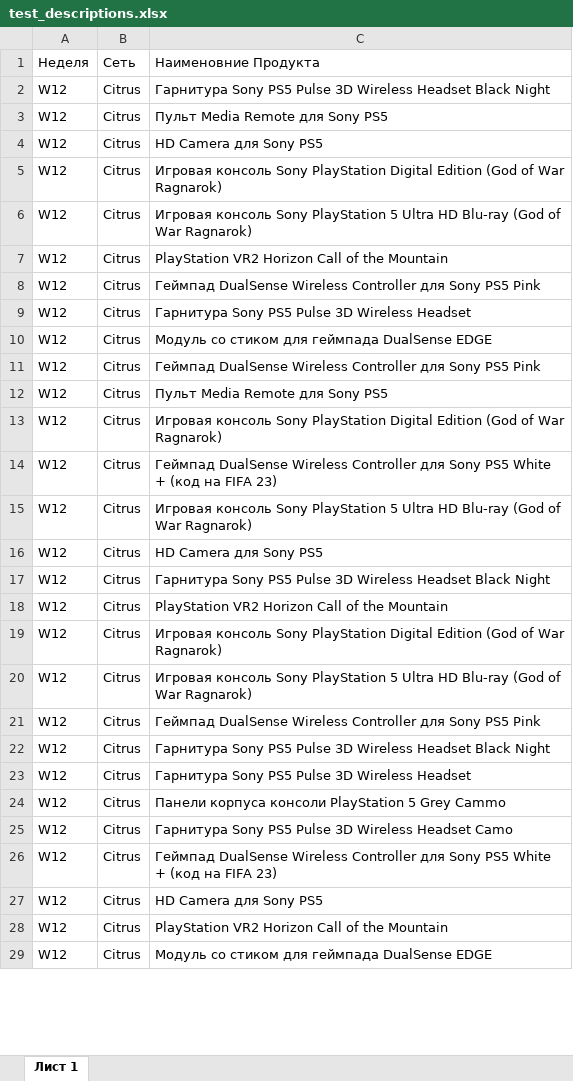
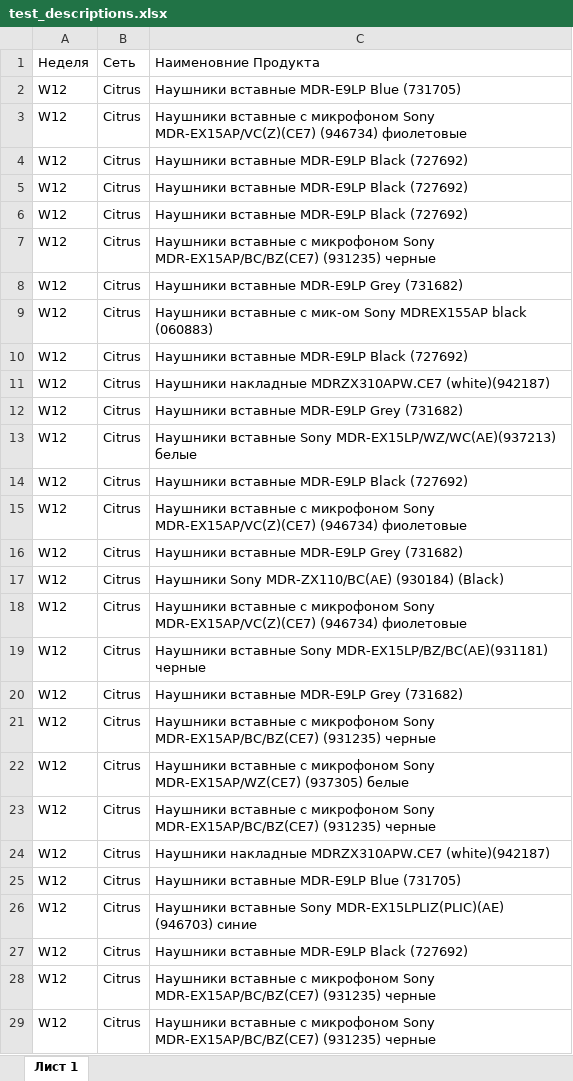
Before and after one commit to hydramst/sku_matcher, an Excel workbook: test_descriptions.xlsx, sheet Лист 1, drawn as a sheet; only a part is shown; values as stored, in another font and other column widths than the file's, no cell formats; conditional formats not drawn; the diff covers the shown part only; the diff names each change by its address in the sheet, - before the commit and + after, or states it on an @@ line.

```diff
--- a/test_descriptions.xlsx (sheet Лист 1)
+++ b/test_descriptions.xlsx (sheet Лист 1)
-C2: Гарнитура Sony PS5 Pulse 3D Wireless Headset Black Night
+C2: Наушники вставные MDR-E9LP Blue (731705)
-C3: Пульт Media Remote для Sony PS5
+C3: Наушники вставные с микрофоном Sony MDR-EX15AP/VC(Z)(CE7) (946734) фиолетовые
-C4: HD Camera для Sony PS5
+C4: Наушники вставные MDR-E9LP Black (727692)
-C5: Игровая консоль Sony PlayStation Digital Edition (God of War Ragnarok)
+C5: Наушники вставные MDR-E9LP Black (727692)
-C6: Игровая консоль Sony PlayStation 5 Ultra HD Blu-ray (God of War Ragnarok)
+C6: Наушники вставные MDR-E9LP Black (727692)
-C7: PlayStation VR2 Horizon Call of the Mountain
+C7: Наушники вставные с микрофоном Sony MDR-EX15AP/BC/BZ(CE7) (931235) черные
-C8: Геймпад DualSense Wireless Controller для Sony PS5 Pink
+C8: Наушники вставные MDR-E9LP Grey (731682)
-C9: Гарнитура Sony PS5 Pulse 3D Wireless Headset
+C9: Наушники вставные c мик-ом Sony MDREX155AP black (060883)
-C10: Модуль со стиком для геймпада DualSense EDGE
+C10: Наушники вставные MDR-E9LP Black (727692)
-C11: Геймпад DualSense Wireless Controller для Sony PS5 Pink
+C11: Наушники накладные MDRZX310APW.CE7 (white)(942187)
-C12: Пульт Media Remote для Sony PS5
+C12: Наушники вставные MDR-E9LP Grey (731682)
-C13: Игровая консоль Sony PlayStation Digital Edition (God of War Ragnarok)
+C13: Наушники вставные Sony MDR-EX15LP/WZ/WC(AE)(937213) белые
-C14: Геймпад DualSense Wireless Controller для Sony PS5 White + (код на FIFA 23)
+C14: Наушники вставные MDR-E9LP Black (727692)
-C15: Игровая консоль Sony PlayStation 5 Ultra HD Blu-ray (God of War Ragnarok)
+C15: Наушники вставные с микрофоном Sony MDR-EX15AP/VC(Z)(CE7) (946734) фиолетовые
-C16: HD Camera для Sony PS5
+C16: Наушники вставные MDR-E9LP Grey (731682)
-C17: Гарнитура Sony PS5 Pulse 3D Wireless Headset Black Night
+C17: Наушники Sony MDR-ZX110/BC(AE) (930184) (Black)
-C18: PlayStation VR2 Horizon Call of the Mountain
+C18: Наушники вставные с микрофоном Sony MDR-EX15AP/VC(Z)(CE7) (946734) фиолетовые
-C19: Игровая консоль Sony PlayStation Digital Edition (God of War Ragnarok)
+C19: Наушники вставные Sony MDR-EX15LP/BZ/BC(AE)(931181) черные
-C20: Игровая консоль Sony PlayStation 5 Ultra HD Blu-ray (God of War Ragnarok)
+C20: Наушники вставные MDR-E9LP Grey (731682)
-C21: Геймпад DualSense Wireless Controller для Sony PS5 Pink
+C21: Наушники вставные с микрофоном Sony MDR-EX15AP/BC/BZ(CE7) (931235) черные
-C22: Гарнитура Sony PS5 Pulse 3D Wireless Headset Black Night
+C22: Наушники вставные с микрофоном Sony MDR-EX15AP/WZ(CE7) (937305) белые
-C23: Гарнитура Sony PS5 Pulse 3D Wireless Headset
+C23: Наушники вставные с микрофоном Sony MDR-EX15AP/BC/BZ(CE7) (931235) черные
-C24: Панели корпуса консоли PlayStation 5 Grey Cammo
+C24: Наушники накладные MDRZX310APW.CE7 (white)(942187)
-C25: Гарнитура Sony PS5 Pulse 3D Wireless Headset Camo
+C25: Наушники вставные MDR-E9LP Blue (731705)
-C26: Геймпад DualSense Wireless Controller для Sony PS5 White + (код на FIFA 23)
+C26: Наушники вставные Sony MDR-EX15LPLIZ(PLIC)(AE) (946703) синие
-C27: HD Camera для Sony PS5
+C27: Наушники вставные MDR-E9LP Black (727692)
-C28: PlayStation VR2 Horizon Call of the Mountain
+C28: Наушники вставные с микрофоном Sony MDR-EX15AP/BC/BZ(CE7) (931235) черные
-C29: Модуль со стиком для геймпада DualSense EDGE
+C29: Наушники вставные с микрофоном Sony MDR-EX15AP/BC/BZ(CE7) (931235) черные
```
Also changed, not shown: 512 edited cells elsewhere in this sheet, cell formats, test_df.xlsx, 7 other files.
